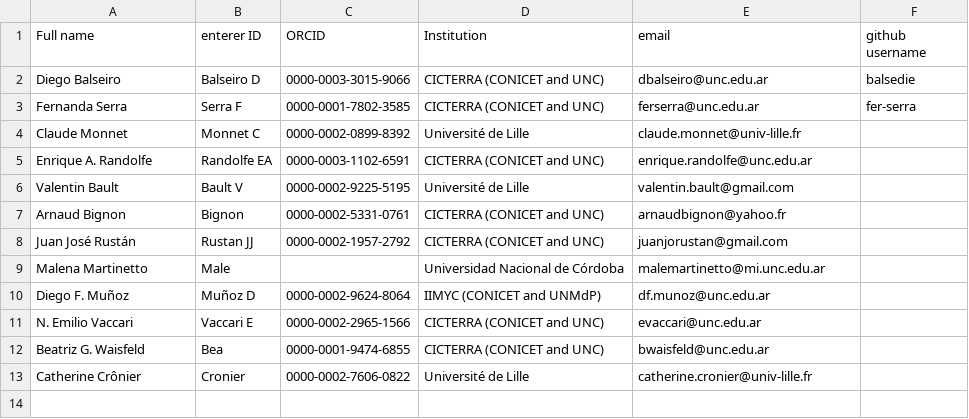
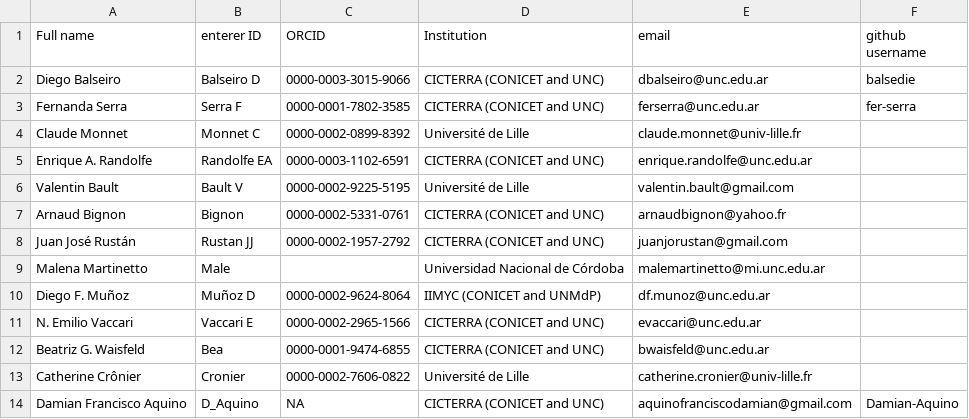
Before and after one commit to balsedie/trilomorph, a CSV file: contributors.csv, drawn as a sheet.

Commit message:
Update contributors.csv

```diff
--- a/contributors.csv
+++ b/contributors.csv
@@ -13 +13,2 @@ Beatriz G. Waisfeld,Bea,0000-0001-9474-6855,CICTERRA (CONICET and UNC),bwaisfeld
 Catherine Crônier,Cronier,0000-0002-7606-0822,Université de Lille,catherine.cronier@univ-lille.fr,
+Damian Francisco Aquino,D_Aquino,NA,CICTERRA (CONICET and UNC),aquinofranciscodamian@gmail.com,Damian-Aquino
```
